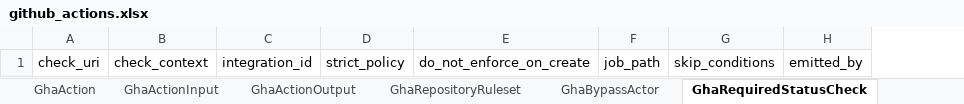
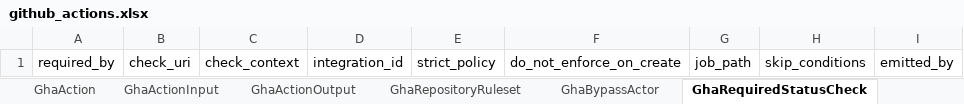
Before and after one commit to lmodel/github-actions, an Excel workbook: project/excel/github_actions.xlsx, sheet GhaRequiredStatusCheck, drawn as a sheet; values as stored, in another font and other column widths than the file's, no borders; the diff names each change by its address in the sheet, - before the commit and + after, or states it on an @@ line.

```diff
--- a/project/excel/github_actions.xlsx (sheet GhaRequiredStatusCheck)
+++ b/project/excel/github_actions.xlsx (sheet GhaRequiredStatusCheck)
+column A, row 1: required_by
```
Also changed, not shown: sheet GhaWorkflowJob, sheet GhaWorkflow, sheet GhaReusableWorkflow, sheet GhaRepositoryRuleset, 35 other files.
